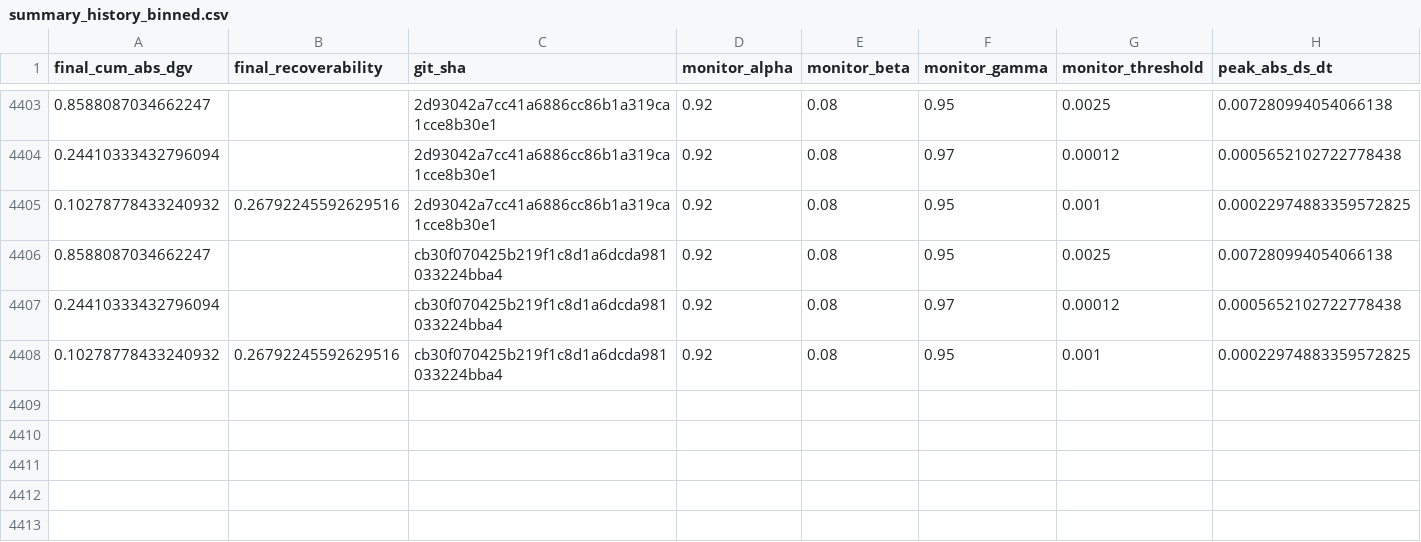
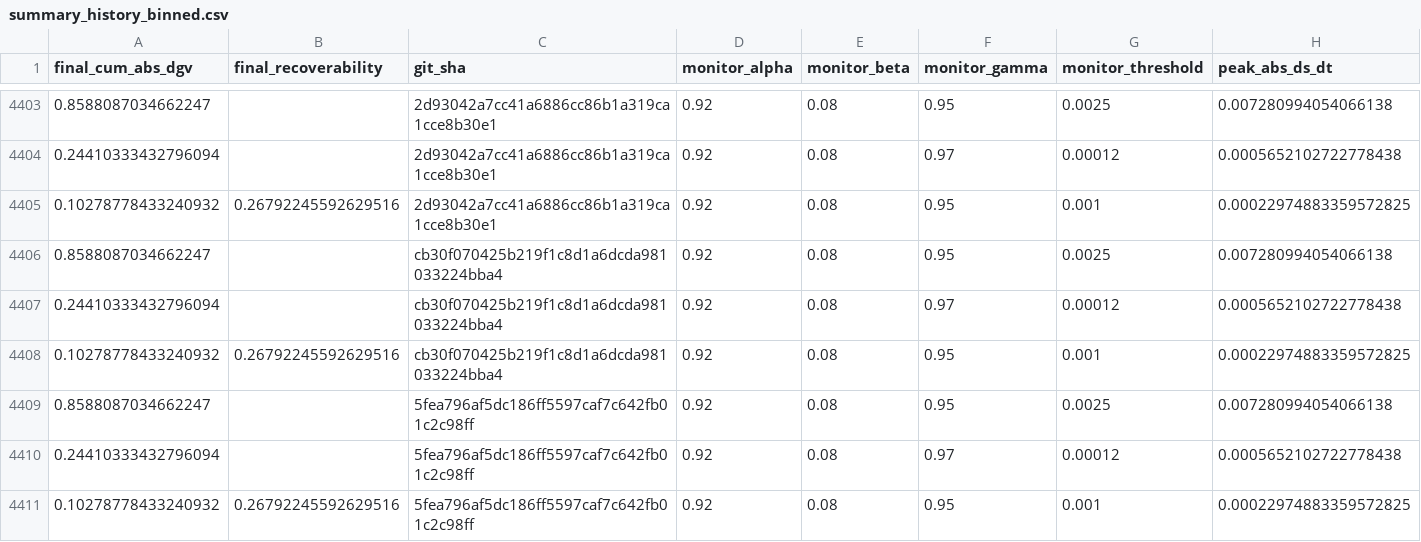
Before and after one commit to willshacklett/god-variable-theory, a CSV file: data/longitudinal/summary_history_binned.csv, drawn as a sheet; only a part is shown, gaps mark what is left out; rows hold the shown columns only; the diff names each change by its address in the sheet, - before the commit and + after, or states it on an @@ line.

```diff
--- a/data/longitudinal/summary_history_binned.csv
+++ b/data/longitudinal/summary_history_binned.csv
+row 4409: 0.8588087034662247 |  | 5fea796af5dc186ff5597caf7c642fb01c2c98ff | 0.92 | 0.08 | 0.95 | 0.0025 | 0.007280994054066138
+row 4410: 0.24410333432796094 |  | 5fea796af5dc186ff5597caf7c642fb01c2c98ff | 0.92 | 0.08 | 0.97 | 0.00012 | 0.0005652102722778438
+row 4411: 0.10278778433240932 | 0.26792245592629516 | 5fea796af5dc186ff5597caf7c642fb01c2c98ff | 0.92 | 0.08 | 0.95 | 0.001 | 0.00022974883359572825
```
Also changed, not shown: data/longitudinal/summary_history.csv.
